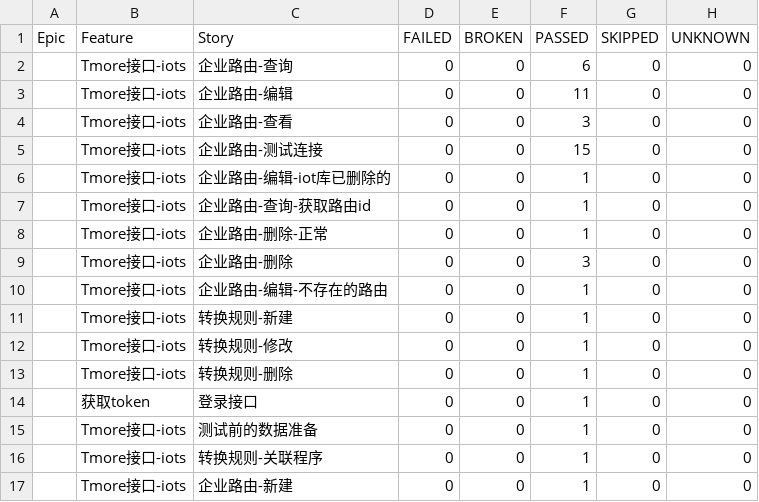
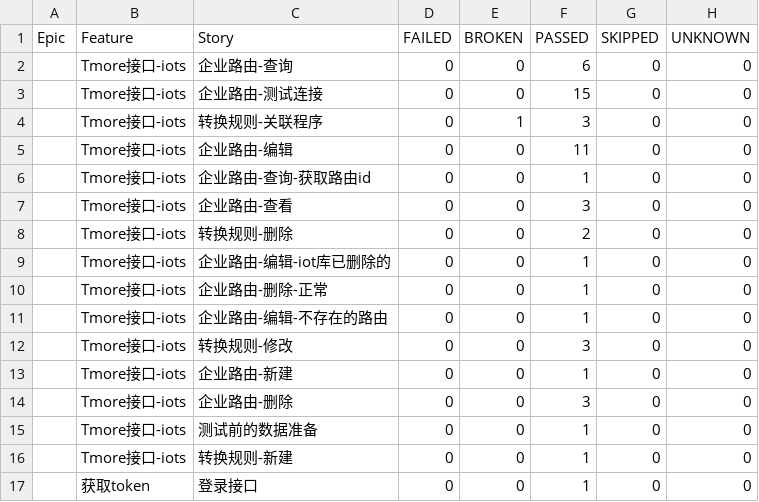
Before and after one commit to hews1103/api_test, a CSV file: Report/html/data/behaviors.csv, drawn as a sheet.

```diff
--- a/Report/html/data/behaviors.csv
+++ b/Report/html/data/behaviors.csv
@@ -2,16 +2,16 @@
 "","Tmore接口-iots","企业路由-查询","0","0","6","0","0"
+"","Tmore接口-iots","企业路由-测试连接","0","0","15","0","0"
+"","Tmore接口-iots","转换规则-关联程序","0","1","3","0","0"
 "","Tmore接口-iots","企业路由-编辑","0","0","11","0","0"
+"","Tmore接口-iots","企业路由-查询-获取路由id","0","0","1","0","0"
 "","Tmore接口-iots","企业路由-查看","0","0","3","0","0"
-"","Tmore接口-iots","企业路由-测试连接","0","0","15","0","0"
+"","Tmore接口-iots","转换规则-删除","0","0","2","0","0"
 "","Tmore接口-iots","企业路由-编辑-iot库已删除的","0","0","1","0","0"
-"","Tmore接口-iots","企业路由-查询-获取路由id","0","0","1","0","0"
 "","Tmore接口-iots","企业路由-删除-正常","0","0","1","0","0"
+"","Tmore接口-iots","企业路由-编辑-不存在的路由","0","0","1","0","0"
+"","Tmore接口-iots","转换规则-修改","0","0","3","0","0"
+"","Tmore接口-iots","企业路由-新建","0","0","1","0","0"
 "","Tmore接口-iots","企业路由-删除","0","0","3","0","0"
-"","Tmore接口-iots","企业路由-编辑-不存在的路由","0","0","1","0","0"
+"","Tmore接口-iots","测试前的数据准备","0","0","1","0","0"
 "","Tmore接口-iots","转换规则-新建","0","0","1","0","0"
-"","Tmore接口-iots","转换规则-修改","0","0","1","0","0"
-"","Tmore接口-iots","转换规则-删除","0","0","1","0","0"
 "","获取token","登录接口","0","0","1","0","0"
-"","Tmore接口-iots","测试前的数据准备","0","0","1","0","0"
-"","Tmore接口-iots","转换规则-关联程序","0","0","1","0","0"
-"","Tmore接口-iots","企业路由-新建","0","0","1","0","0"
```
Also changed, not shown: Report/html/data/suites.csv, 32 other files.
